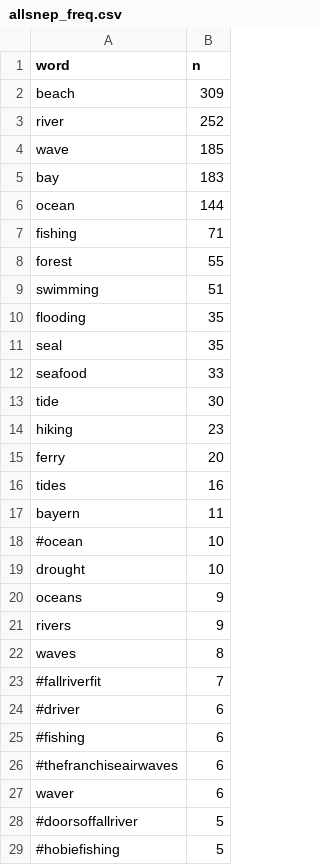
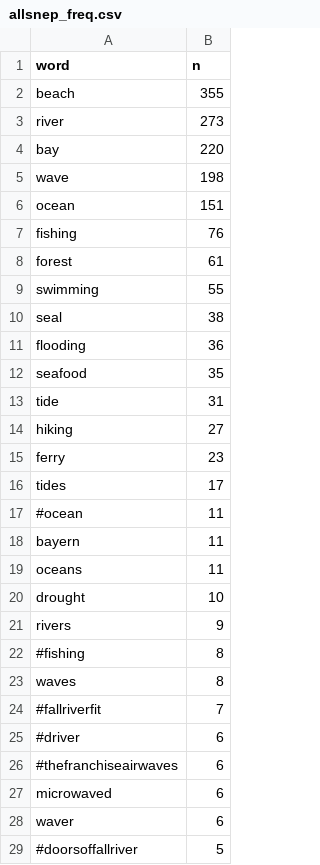
Before and after one commit to E-C-Enviroscape/snep_twitter, a CSV file: data/allsnep_freq.csv, drawn as a sheet; only a part is shown; the shorter side is filled out with more unchanged rows; the diff covers the shown part only.

Commit message:
updated with 7/6/20 data

```diff
--- a/data/allsnep_freq.csv
+++ b/data/allsnep_freq.csv
@@ -1,22 +1,23 @@
 "word","n"
-"beach",309
-"river",252
-"wave",185
-"bay",183
-"ocean",144
-"fishing",71
-"forest",55
-"swimming",51
-"flooding",35
-"seal",35
-"seafood",33
-"tide",30
-"hiking",23
-"ferry",20
-"tides",16
+"beach",355
+"river",273
+"bay",220
+"wave",198
+"ocean",151
+"fishing",76
+"forest",61
+"swimming",55
+"seal",38
+"flooding",36
+"seafood",35
+"tide",31
+"hiking",27
+"ferry",23
+"tides",17
+"#ocean",11
 "bayern",11
-"#ocean",10
+"oceans",11
 "drought",10
-"oceans",9
 "rivers",9
+"#fishing",8
 "waves",8
@@ -24,4 +25,4 @@
 "#driver",6
-"#fishing",6
 "#thefranchiseairwaves",6
+"microwaved",6
 "waver",6
```
Also changed, not shown: 19 added rows, 9 removed rows and 2 edited cells elsewhere in this file, 6 other files.
